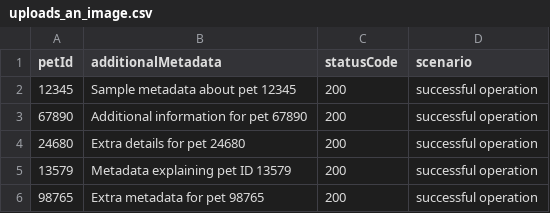
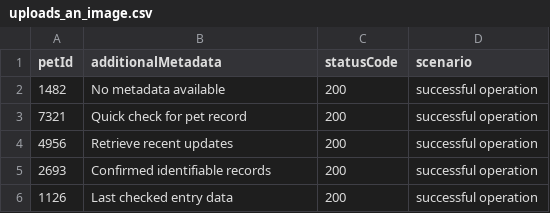
Before and after one commit to akshatjain04/knote-java, a CSV file: postman_collections/MiniProjects/uploads_an_image.csv, drawn as a sheet.

```diff
--- a/postman_collections/MiniProjects/uploads_an_image.csv
+++ b/postman_collections/MiniProjects/uploads_an_image.csv
@@ -1,6 +1,6 @@
 petId,additionalMetadata,statusCode,scenario
-"12345","Sample metadata about pet 12345",200,"successful operation"
-"67890","Additional information for pet 67890",200,"successful operation"
-"24680","Extra details for pet 24680",200,"successful operation"
-"13579","Metadata explaining pet ID 13579",200,"successful operation"
-"98765","Extra metadata for pet 98765",200,"successful operation"
+"1482","No metadata available",200,"successful operation"
+"7321","Quick check for pet record",200,"successful operation"
+"4956","Retrieve recent updates",200,"successful operation"
+"2693","Confirmed identifiable records",200,"successful operation"
+"1126","Last checked entry data",200,"successful operation"
```
Also changed, not shown: postman_collections/MiniProjects/Logs_user_into_the_system.csv, 1 other file.
